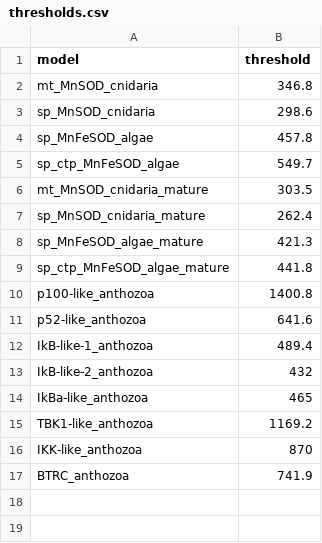
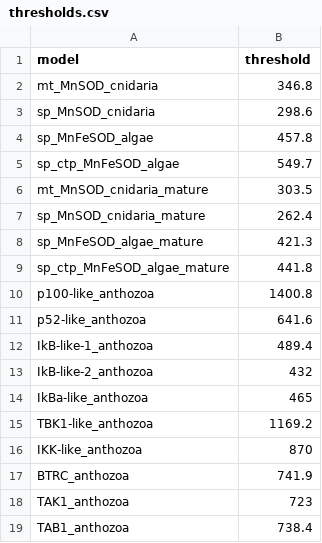
Before and after one commit to benjiec/tangle-coral, a CSV file: profiles/thresholds.csv, drawn as a sheet; the diff names each change by its address in the sheet, - before the commit and + after, or states it on an @@ line.

```diff
--- a/profiles/thresholds.csv
+++ b/profiles/thresholds.csv
+row 18: TAK1_anthozoa | 723
+row 19: TAB1_anthozoa | 738.4
```
Also changed, not shown: 15 other files.
